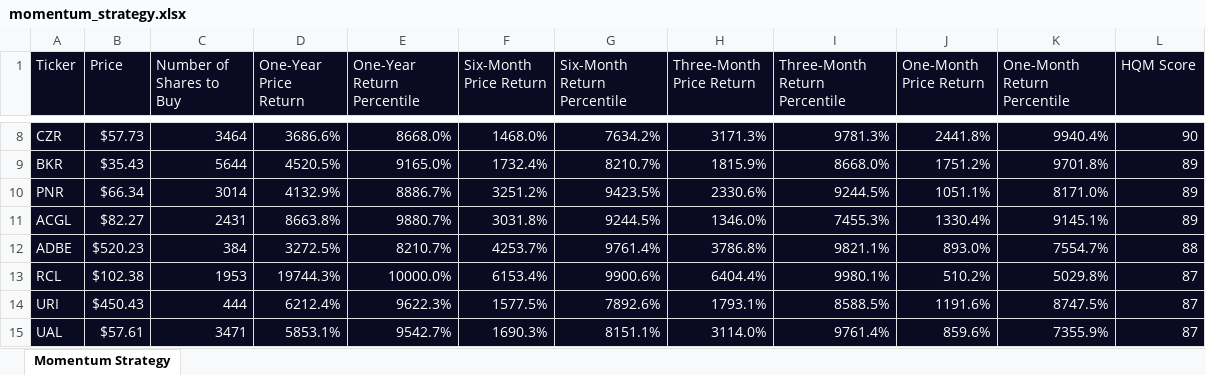
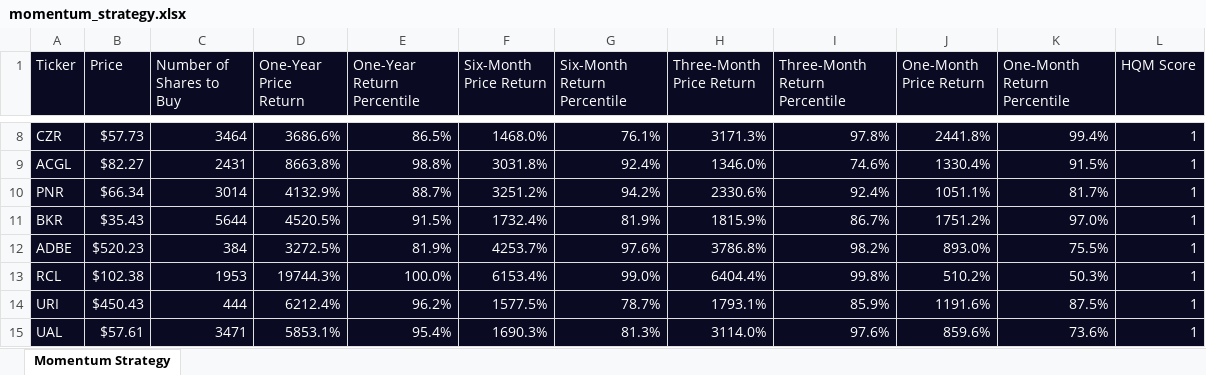
Before and after one commit to imsoumya18/quantitative_investment_strategy, an Excel workbook: starter-files/momentum_strategy.xlsx, sheet Momentum Strategy, drawn as a sheet; only a part is shown, gaps mark what is left out; values as stored, in another font and other column widths than the file's, no borders; removed rows and columns are numbered as before the commit, all else as after; the diff covers the shown part only; the diff names each change by its address in the sheet, - before the commit and + after, or states it on an @@ line.

```diff
--- a/starter-files/momentum_strategy.xlsx (sheet Momentum Strategy)
+++ b/starter-files/momentum_strategy.xlsx (sheet Momentum Strategy)
-E8 (One-Year Return Percentile): 8668.0%
+E8 (One-Year Return Percentile): 86.5%
-G8 (Six-Month Return Percentile): 7634.2%
+G8 (Six-Month Return Percentile): 76.1%
-I8 (Three-Month Return Percentile): 9781.3%
+I8 (Three-Month Return Percentile): 97.8%
-K8 (One-Month Return Percentile): 9940.4%
+K8 (One-Month Return Percentile): 99.4%
-L8 (HQM Score): 90
+L8 (HQM Score): 1
-row 9: BKR | $35.43 | 5644 | 4520.5% | 9165.0% | 1732.4% | 8210.7% | 1815.9% | 8668.0% | 1751.2% | 9701.8% | 89
-row 10: PNR | $66.34 | 3014 | 4132.9% | 8886.7% | 3251.2% | 9423.5% | 2330.6% | 9244.5% | 1051.1% | 8171.0% | 89
-E9 (One-Year Return Percentile): 9880.7%
+E9 (One-Year Return Percentile): 98.8%
-G9 (Six-Month Return Percentile): 9244.5%
+G9 (Six-Month Return Percentile): 92.4%
-I9 (Three-Month Return Percentile): 7455.3%
+I9 (Three-Month Return Percentile): 74.6%
-K9 (One-Month Return Percentile): 9145.1%
+K9 (One-Month Return Percentile): 91.5%
-L9 (HQM Score): 89
+L9 (HQM Score): 1
+row 10: PNR | $66.34 | 3014 | 4132.9% | 88.7% | 3251.2% | 94.2% | 2330.6% | 92.4% | 1051.1% | 81.7% | 1
+row 11: BKR | $35.43 | 5644 | 4520.5% | 91.5% | 1732.4% | 81.9% | 1815.9% | 86.7% | 1751.2% | 97.0% | 1
-E12 (One-Year Return Percentile): 8210.7%
+E12 (One-Year Return Percentile): 81.9%
-G12 (Six-Month Return Percentile): 9761.4%
+G12 (Six-Month Return Percentile): 97.6%
-I12 (Three-Month Return Percentile): 9821.1%
+I12 (Three-Month Return Percentile): 98.2%
-K12 (One-Month Return Percentile): 7554.7%
+K12 (One-Month Return Percentile): 75.5%
-L12 (HQM Score): 88
+L12 (HQM Score): 1
-E13 (One-Year Return Percentile): 10000.0%
+E13 (One-Year Return Percentile): 100.0%
-G13 (Six-Month Return Percentile): 9900.6%
+G13 (Six-Month Return Percentile): 99.0%
-I13 (Three-Month Return Percentile): 9980.1%
+I13 (Three-Month Return Percentile): 99.8%
-K13 (One-Month Return Percentile): 5029.8%
+K13 (One-Month Return Percentile): 50.3%
-L13:L15 (HQM Score): 87
+L13:L15 (HQM Score): 1
-E14 (One-Year Return Percentile): 9622.3%
+E14 (One-Year Return Percentile): 96.2%
-G14 (Six-Month Return Percentile): 7892.6%
+G14 (Six-Month Return Percentile): 78.7%
-I14 (Three-Month Return Percentile): 8588.5%
+I14 (Three-Month Return Percentile): 85.9%
-K14 (One-Month Return Percentile): 8747.5%
+K14 (One-Month Return Percentile): 87.5%
-E15 (One-Year Return Percentile): 9542.7%
+E15 (One-Year Return Percentile): 95.4%
-G15 (Six-Month Return Percentile): 8151.1%
+G15 (Six-Month Return Percentile): 81.3%
-I15 (Three-Month Return Percentile): 9761.4%
+I15 (Three-Month Return Percentile): 97.6%
-K15 (One-Month Return Percentile): 7355.9%
+K15 (One-Month Return Percentile): 73.6%
```
Also changed, not shown: 210 edited cells elsewhere in this sheet, 1 other file.
